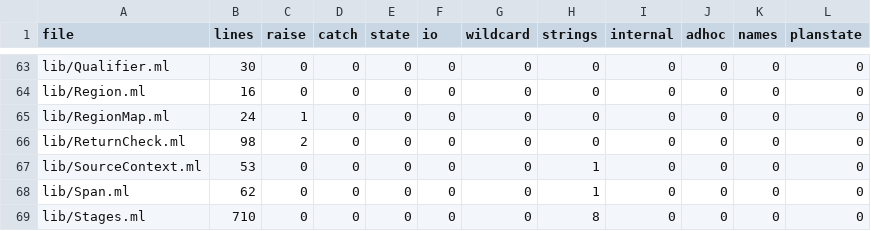
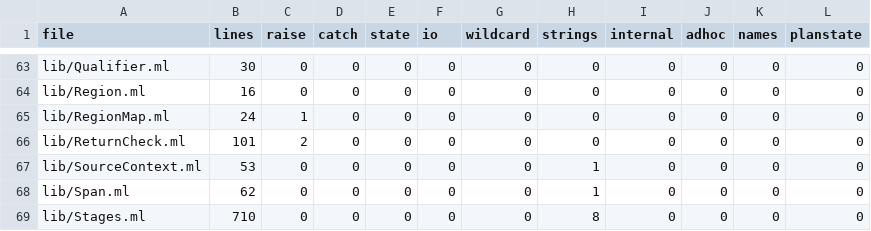
Before and after one commit to seiei-sogen/zustral, a TSV file: tools/refactoring/expected/metrics.tsv, drawn as a sheet; only a part is shown, gaps mark what is left out.

```diff
--- a/tools/refactoring/expected/metrics.tsv
+++ b/tools/refactoring/expected/metrics.tsv
@@ -65,3 +65,3 @@ lib/Region.ml	16	0	0	0	0	0	0	0	0	0	0
 lib/RegionMap.ml	24	1	0	0	0	0	0	0	0	0	0
-lib/ReturnCheck.ml	98	2	0	0	0	0	0	0	0	0	0
+lib/ReturnCheck.ml	101	2	0	0	0	0	0	0	0	0	0
 lib/SourceContext.ml	53	0	0	0	0	0	1	0	0	0	0
```
Also changed, not shown: 6 other files.
